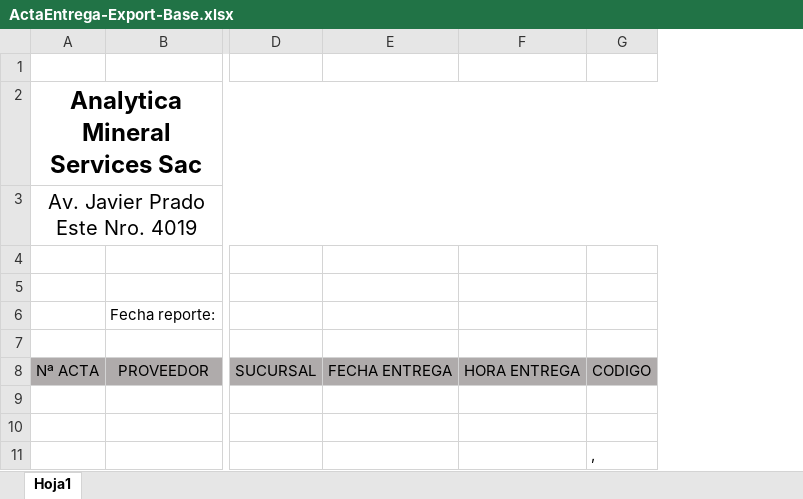
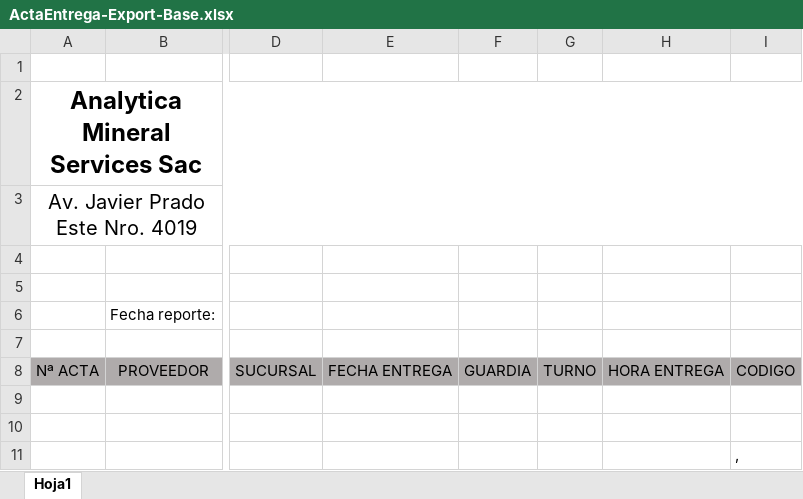
Before and after one commit to wcanchan/acopio-project-configuration, an Excel workbook: pesaje/analytica/Report/ActaEntrega-Export-Base.xlsx, sheet Hoja1, drawn as a sheet; only a part is shown, gaps mark what is left out; values as stored, in another font and other column widths than the file's, no borders; the diff names each change by its address in the sheet, - before the commit and + after, or states it on an @@ line.

```diff
--- a/pesaje/analytica/Report/ActaEntrega-Export-Base.xlsx (sheet Hoja1)
+++ b/pesaje/analytica/Report/ActaEntrega-Export-Base.xlsx (sheet Hoja1)
+column F, row 8: GUARDIA
+column G, row 8: TURNO
```
Also changed, not shown: pesaje/analytica/Report/ActaConformidad-Export-Pesaje-Base.xlsx, pesaje/analytica/Report/ActaEntregaTickets-Export-Base.xlsx, 3 other files.
